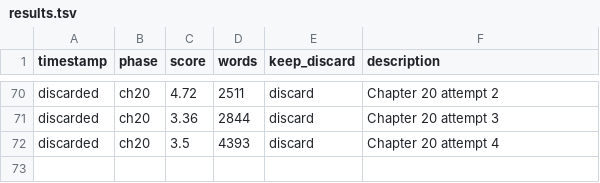
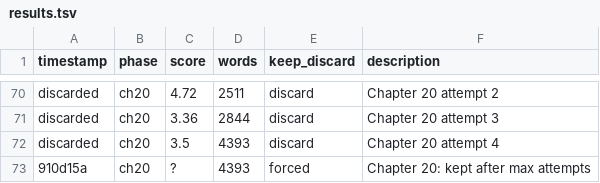
Before and after one commit to aleemerich/autobook, a TSV file: results.tsv, drawn as a sheet; only a part is shown, gaps mark what is left out.

```diff
--- a/results.tsv
+++ b/results.tsv
@@ -72 +72,2 @@ discarded	ch20	3.36	2844	discard	Chapter 20 attempt 3
 discarded	ch20	3.5	4393	discard	Chapter 20 attempt 4
+910d15a	ch20	?	4393	forced	Chapter 20: kept after max attempts
```
Also changed, not shown: 2 other files.
